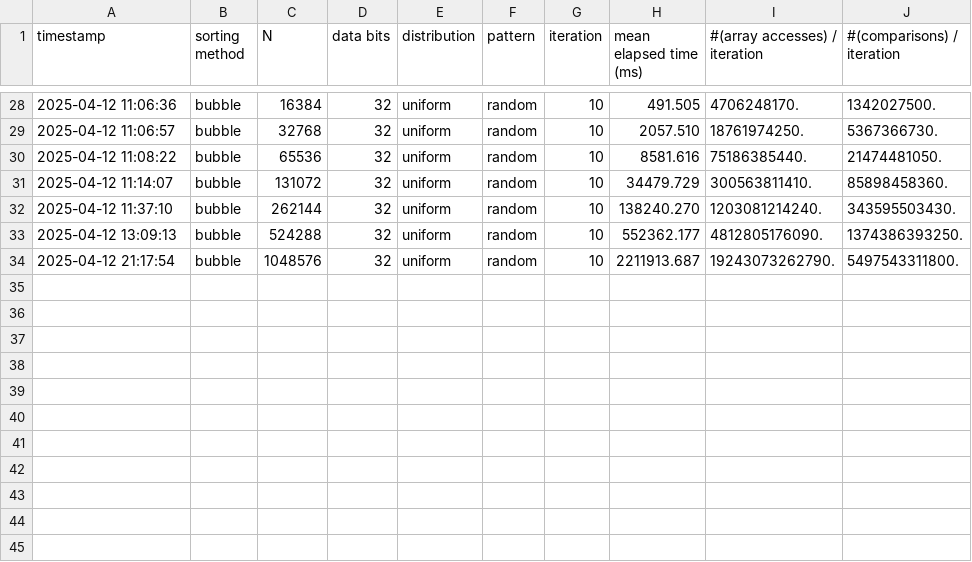
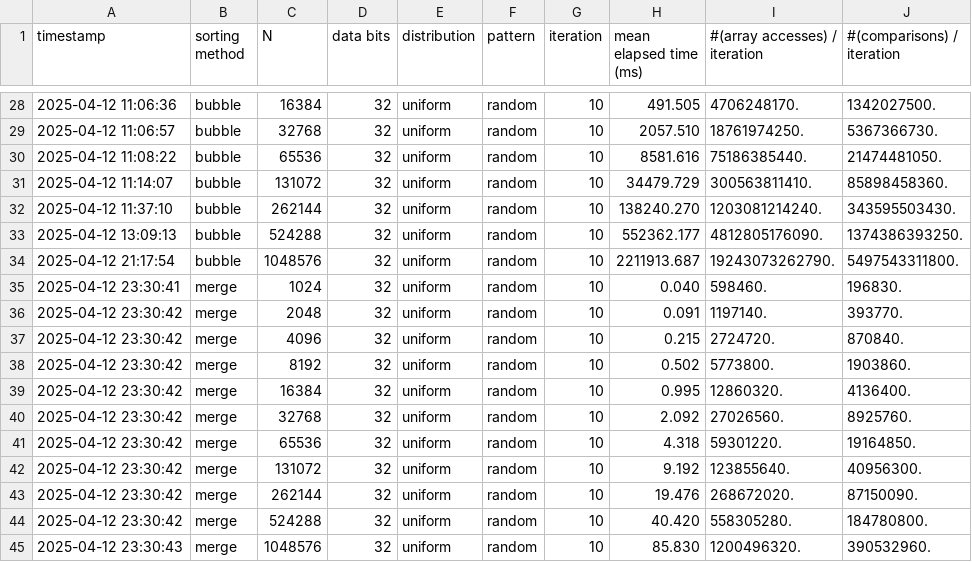
Before and after one commit to jwchae45/CSE331_SortBenchmark, a CSV file: benchmark_result.csv, drawn as a sheet; only a part is shown, gaps mark what is left out.

Commit message:
Benchmarked merge sort

```diff
--- a/benchmark_result.csv
+++ b/benchmark_result.csv
@@ -34 +34,12 @@ timestamp,sorting method,N,data bits,distribution,pattern,iteration,mean elapsed
 2025-04-12 21:17:54,bubble,1048576,32,uniform,random,10,2211913.687,19243073262790.,5497543311800.
+2025-04-12 23:30:41,merge,1024,32,uniform,random,10,0.040,598460.,196830.
+2025-04-12 23:30:42,merge,2048,32,uniform,random,10,0.091,1197140.,393770.
+2025-04-12 23:30:42,merge,4096,32,uniform,random,10,0.215,2724720.,870840.
+2025-04-12 23:30:42,merge,8192,32,uniform,random,10,0.502,5773800.,1903860.
+2025-04-12 23:30:42,merge,16384,32,uniform,random,10,0.995,12860320.,4136400.
+2025-04-12 23:30:42,merge,32768,32,uniform,random,10,2.092,27026560.,8925760.
+2025-04-12 23:30:42,merge,65536,32,uniform,random,10,4.318,59301220.,19164850.
+2025-04-12 23:30:42,merge,131072,32,uniform,random,10,9.192,123855640.,40956300.
+2025-04-12 23:30:42,merge,262144,32,uniform,random,10,19.476,268672020.,87150090.
+2025-04-12 23:30:42,merge,524288,32,uniform,random,10,40.420,558305280.,184780800.
+2025-04-12 23:30:43,merge,1048576,32,uniform,random,10,85.830,1200496320.,390532960.
```
Also changed, not shown: 11 other files.
